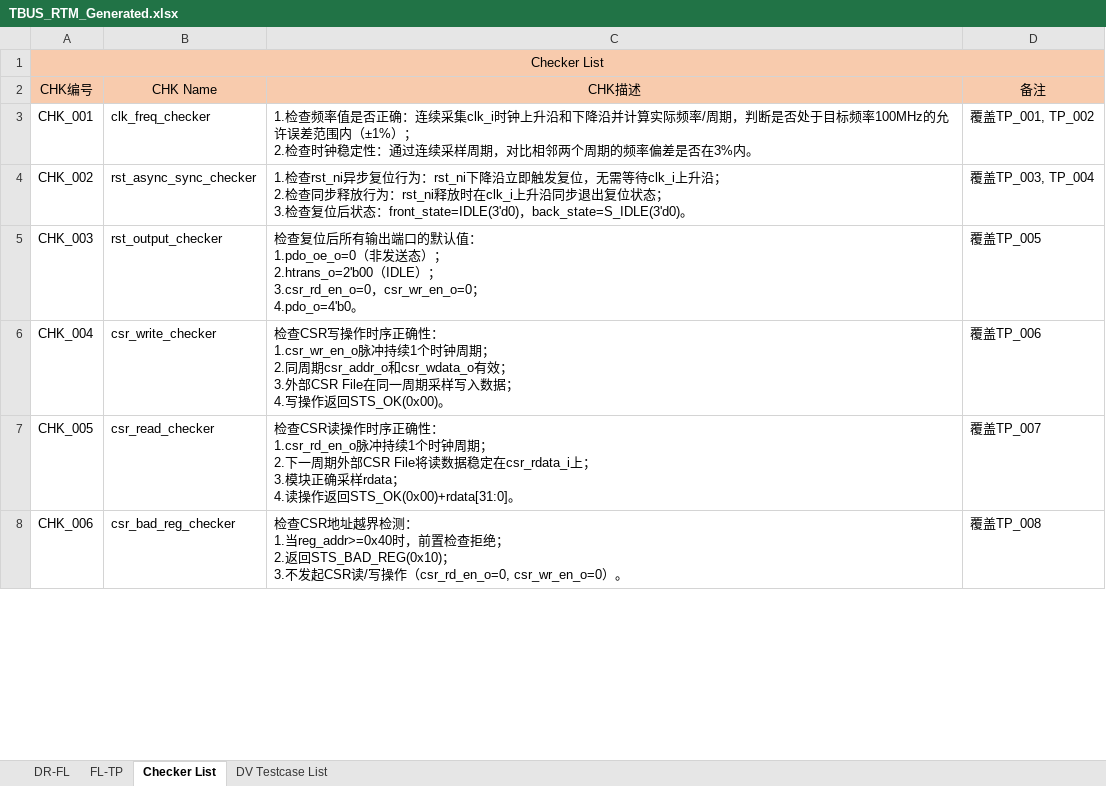
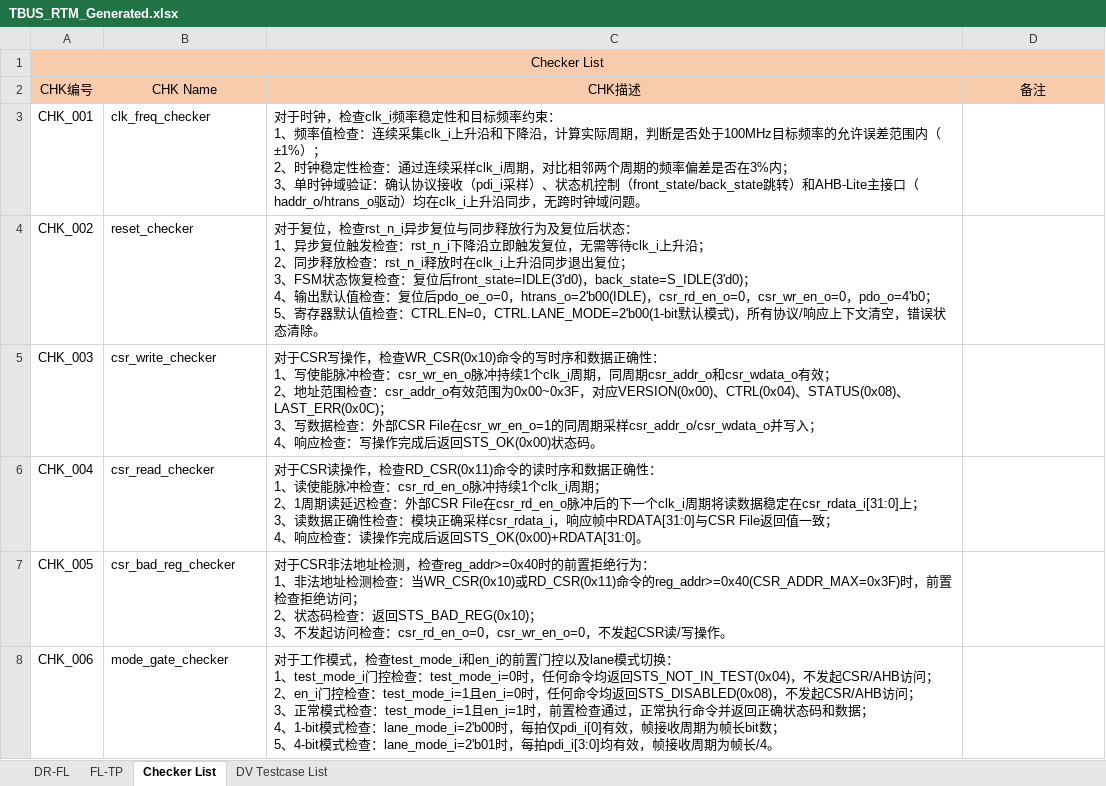
Before and after one commit to changchang6/ai_cc_rtm_gen, an Excel workbook: TBUS_RTM_Generated.xlsx, sheet Checker List, drawn as a sheet; only a part is shown; values as stored, in another font and other column widths than the file's, no borders; ↵ is a line break in a cell; the diff covers the shown part only; the diff names each change by its address in the sheet, - before the commit and + after, or states it on an @@ line.

Commit message:
skill v2p1 and rtm(plan mode)

```diff
--- a/TBUS_RTM_Generated.xlsx (sheet Checker List)
+++ b/TBUS_RTM_Generated.xlsx (sheet Checker List)
-C3: 1.检查频率值是否正确：连续采集clk_i时钟上升沿和下降沿并计算实际频率/周期，判断是否处于目标频率100MHz的允许误差范围内（±1%）； ↵ 2.检查时钟稳定性：通过连续采样周期，对比相邻两个周期的频率偏差是否在3%内。
+C3: 对于时钟，检查clk_i频率稳定性和目标频率约束： ↵ 1、频率值检查：连续采集clk_i上升沿和下降沿，计算实际周期，判断是否处于100MHz目标频率的允许误差范围内（±1%）； ↵ 2、时钟稳定性检查：通过连续采样clk_i周期，对比相邻两个周期的频率偏差是否在3%内； ↵ 3、单时钟域验证：确认协议接收（pdi_i采样）、状态机控制（front_state/back_state跳转）和AHB-Lite主接口（haddr_o/htrans_o驱动）均在clk_i上升沿同步，无跨时钟域问题。
-D3: 覆盖TP_001, TP_002
+D3: (empty)
-B4: rst_async_sync_checker
+B4: reset_checker
-C4: 1.检查rst_ni异步复位行为：rst_ni下降沿立即触发复位，无需等待clk_i上升沿； ↵ 2.检查同步释放行为：rst_ni释放时在clk_i上升沿同步退出复位状态； ↵ 3.检查复位后状态：front_state=IDLE(3'd0)，back_state=S_IDLE(3'd0)。
+C4: 对于复位，检查rst_n_i异步复位与同步释放行为及复位后状态： ↵ 1、异步复位触发检查：rst_n_i下降沿立即触发复位，无需等待clk_i上升沿； ↵ 2、同步释放检查：rst_n_i释放时在clk_i上升沿同步退出复位； ↵ 3、FSM状态恢复检查：复位后front_state=IDLE(3'd0)，back_state=S_IDLE(3'd0)； ↵ 4、输出默认值检查：复位后pdo_oe_o=0，htrans_o=2'b00(IDLE)，csr_rd_en_o=0，csr_wr_en_o=0，pdo_o=4'b0； ↵ 5、寄存器默认值检查：CTRL.EN=0，CTRL.LANE_MODE=2'b00(1-bit默认模式)，所有协议/响应上下文清空，错误状态清除。
-D4: 覆盖TP_003, TP_004
+D4: (empty)
-B5: rst_output_checker
+B5: csr_write_checker
-C5: 检查复位后所有输出端口的默认值： ↵ 1.pdo_oe_o=0（非发送态）； ↵ 2.htrans_o=2'b00（IDLE）； ↵ 3.csr_rd_en_o=0，csr_wr_en_o=0； ↵ 4.pdo_o=4'b0。
+C5: 对于CSR写操作，检查WR_CSR(0x10)命令的写时序和数据正确性： ↵ 1、写使能脉冲检查：csr_wr_en_o脉冲持续1个clk_i周期，同周期csr_addr_o和csr_wdata_o有效； ↵ 2、地址范围检查：csr_addr_o有效范围为0x00~0x3F，对应VERSION(0x00)、CTRL(0x04)、STATUS(0x08)、LAST_ERR(0x0C)； ↵ 3、写数据检查：外部CSR File在csr_wr_en_o=1的同周期采样csr_addr_o/csr_wdata_o并写入； ↵ 4、响应检查：写操作完成后返回STS_OK(0x00)状态码。
-D5: 覆盖TP_005
+D5: (empty)
-B6: csr_write_checker
+B6: csr_read_checker
-C6: 检查CSR写操作时序正确性： ↵ 1.csr_wr_en_o脉冲持续1个时钟周期； ↵ 2.同周期csr_addr_o和csr_wdata_o有效； ↵ 3.外部CSR File在同一周期采样写入数据； ↵ 4.写操作返回STS_OK(0x00)。
+C6: 对于CSR读操作，检查RD_CSR(0x11)命令的读时序和数据正确性： ↵ 1、读使能脉冲检查：csr_rd_en_o脉冲持续1个clk_i周期； ↵ 2、1周期读延迟检查：外部CSR File在csr_rd_en_o脉冲后的下一个clk_i周期将读数据稳定在csr_rdata_i[31:0]上； ↵ 3、读数据正确性检查：模块正确采样csr_rdata_i，响应帧中RDATA[31:0]与CSR File返回值一致； ↵ 4、响应检查：读操作完成后返回STS_OK(0x00)+RDATA[31:0]。
-D6: 覆盖TP_006
+D6: (empty)
-B7: csr_read_checker
+B7: csr_bad_reg_checker
-C7: 检查CSR读操作时序正确性： ↵ 1.csr_rd_en_o脉冲持续1个时钟周期； ↵ 2.下一周期外部CSR File将读数据稳定在csr_rdata_i上； ↵ 3.模块正确采样rdata； ↵ 4.读操作返回STS_OK(0x00)+rdata[31:0]。
+C7: 对于CSR非法地址检测，检查reg_addr>=0x40时的前置拒绝行为： ↵ 1、非法地址检测检查：当WR_CSR(0x10)或RD_CSR(0x11)命令的reg_addr>=0x40(CSR_ADDR_MAX=0x3F)时，前置检查拒绝访问； ↵ 2、状态码检查：返回STS_BAD_REG(0x10)； ↵ 3、不发起访问检查：csr_rd_en_o=0，csr_wr_en_o=0，不发起CSR读/写操作。
-D7: 覆盖TP_007
+D7: (empty)
-B8: csr_bad_reg_checker
+B8: mode_gate_checker
-C8: 检查CSR地址越界检测： ↵ 1.当reg_addr>=0x40时，前置检查拒绝； ↵ 2.返回STS_BAD_REG(0x10)； ↵ 3.不发起CSR读/写操作（csr_rd_en_o=0, csr_wr_en_o=0）。
+C8: 对于工作模式，检查test_mode_i和en_i的前置门控以及lane模式切换： ↵ 1、test_mode_i门控检查：test_mode_i=0时，任何命令均返回STS_NOT_IN_TEST(0x04)，不发起CSR/AHB访问； ↵ 2、en_i门控检查：test_mode_i=1且en_i=0时，任何命令均返回STS_DISABLED(0x08)，不发起CSR/AHB访问； ↵ 3、正常模式检查：test_mode_i=1且en_i=1时，前置检查通过，正常执行命令并返回正确状态码和数据； ↵ 4、1-bit模式检查：lane_mode_i=2'b00时，每拍仅pdi_i[0]有效，帧接收周期为帧长bit数； ↵ 5、4-bit模式检查：lane_mode_i=2'b01时，每拍pdi_i[3:0]均有效，帧接收周期为帧长/4。
-D8: 覆盖TP_008
+D8: (empty)
```
Also changed, not shown: 13 added rows, 153 edited cells and cell formats elsewhere in this sheet, sheet DV Testcase List, sheet FL-TP, TBUS_RTM.xlsx, 6 other files.
